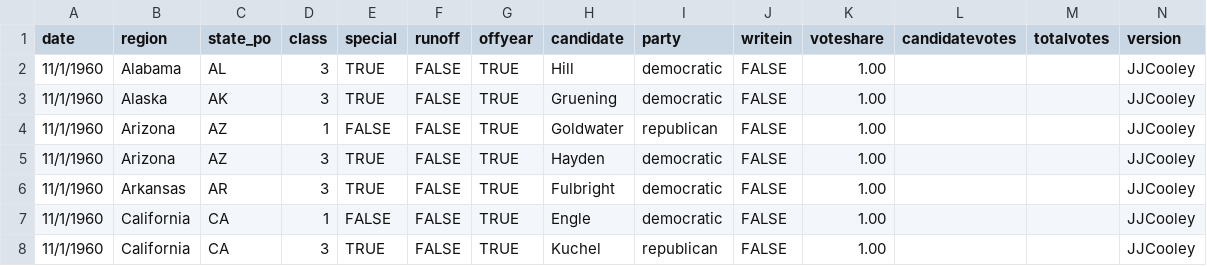
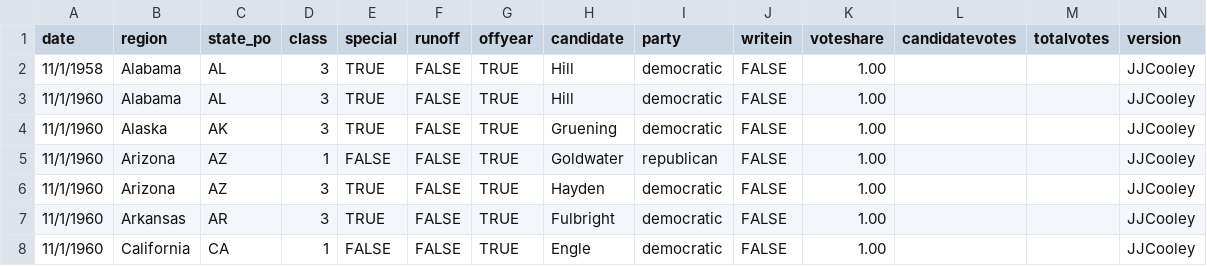
Before and after one commit to howdoitype/JJUpdatePlease-master, a CSV file: csv-sources/past-senate.csv, drawn as a sheet; only a part is shown; the shorter side is filled out with more unchanged rows.

Commit message:
Update past-senate.csv

```diff
--- a/csv-sources/past-senate.csv
+++ b/csv-sources/past-senate.csv
@@ -1,2 +1,3 @@
 date,region,state_po,class,special,runoff,offyear,candidate,party,writein,voteshare,candidatevotes,totalvotes,version
+11/1/1958,Alabama,AL,3,TRUE,FALSE,TRUE,Hill,democratic,FALSE,1.00,,,JJCooley
 11/1/1960,Alabama,AL,3,TRUE,FALSE,TRUE,Hill,democratic,FALSE,1.00,,,JJCooley
```
